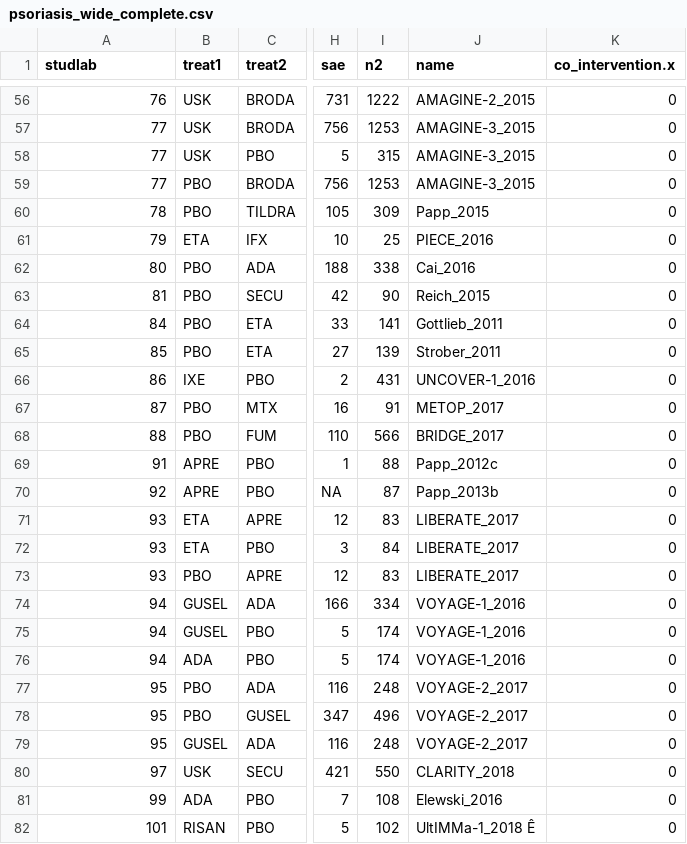
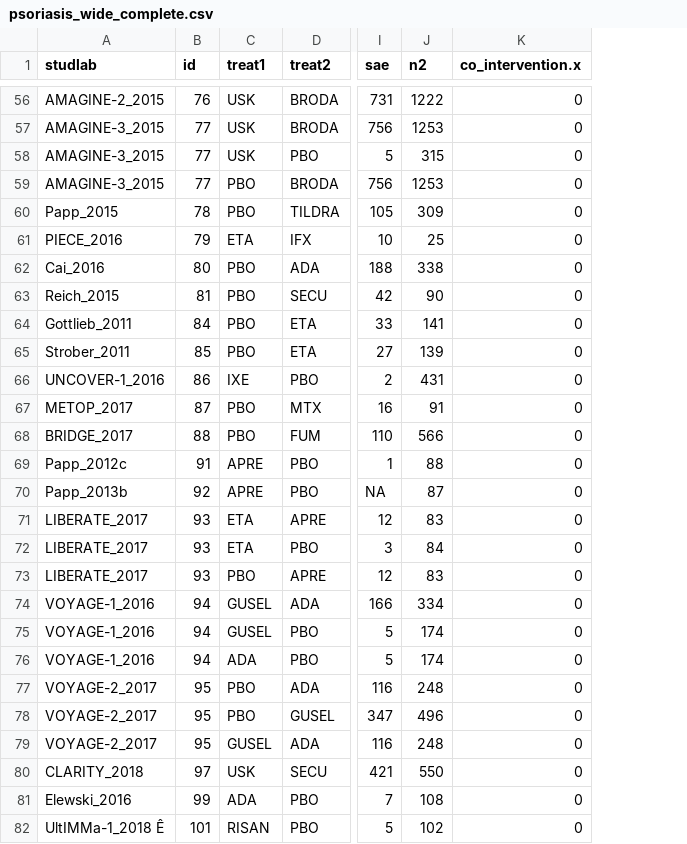
Before and after one commit to silviametelli/NMAstudio-app, a CSV file: db/psoriasis_wide_complete.csv, drawn as a sheet; only a part is shown, gaps mark what is left out; removed rows and columns are numbered as before the commit, all else as after; the diff covers the shown part only; the diff names each change by its address in the sheet, - before the commit and + after, or states it on an @@ line.

```diff
--- a/db/psoriasis_wide_complete.csv
+++ b/db/psoriasis_wide_complete.csv
+column B (id), rows 56-82: 76 | 77 | 77 | 77 | 78 | 79 | 80 | 81 | 84 | 85 | 86 | 87 | 88 | 91 | 92 | 93 | 93 | 93 | 94 | 94 | 94 | 95 | 95 | 95 | 97 | 99 | 101
-column J (name), rows 56-82: AMAGINE-2_2015 | AMAGINE-3_2015 | AMAGINE-3_2015 | AMAGINE-3_2015 | Papp_2015 | PIECE_2016 | Cai_2016 | Reich_2015 | Gottlieb_2011 | Strober_2011 | UNCOVER-1_2016 | METOP_2017 | BRIDGE_2017 | Papp_2012c | Papp_2013b | LIBERATE_2017 | LIBERATE_2017 | LIBERATE_2017 | VOYAGE-1_2016 | VOYAGE-1_2016 | VOYAGE-1_2016 | VOYAGE-2_2017 | VOYAGE-2_2017 | VOYAGE-2_2017 | CLARITY_2018 | Elewski_2016 | UltIMMa-1_2018 Ê
-A56 (studlab): 76
+A56 (studlab): AMAGINE-2_2015
-A57:A59 (studlab): 77
+A57:A59 (studlab): AMAGINE-3_2015
-A60 (studlab): 78
+A60 (studlab): Papp_2015
-A61 (studlab): 79
+A61 (studlab): PIECE_2016
-A62 (studlab): 80
+A62 (studlab): Cai_2016
-A63 (studlab): 81
+A63 (studlab): Reich_2015
-A64 (studlab): 84
+A64 (studlab): Gottlieb_2011
-A65 (studlab): 85
+A65 (studlab): Strober_2011
-A66 (studlab): 86
+A66 (studlab): UNCOVER-1_2016
-A67 (studlab): 87
+A67 (studlab): METOP_2017
-A68 (studlab): 88
+A68 (studlab): BRIDGE_2017
-A69 (studlab): 91
+A69 (studlab): Papp_2012c
-A70 (studlab): 92
+A70 (studlab): Papp_2013b
-A71:A73 (studlab): 93
+A71:A73 (studlab): LIBERATE_2017
-A74:A76 (studlab): 94
+A74:A76 (studlab): VOYAGE-1_2016
-A77:A79 (studlab): 95
+A77:A79 (studlab): VOYAGE-2_2017
-A80 (studlab): 97
+A80 (studlab): CLARITY_2018
-A81 (studlab): 99
+A81 (studlab): Elewski_2016
-A82 (studlab): 101
+A82 (studlab): UltIMMa-1_2018 Ê
```
Also changed, not shown: 107 edited cells elsewhere in this file, db/forest_data/forest_data_pairwise.csv, 2 other files.
